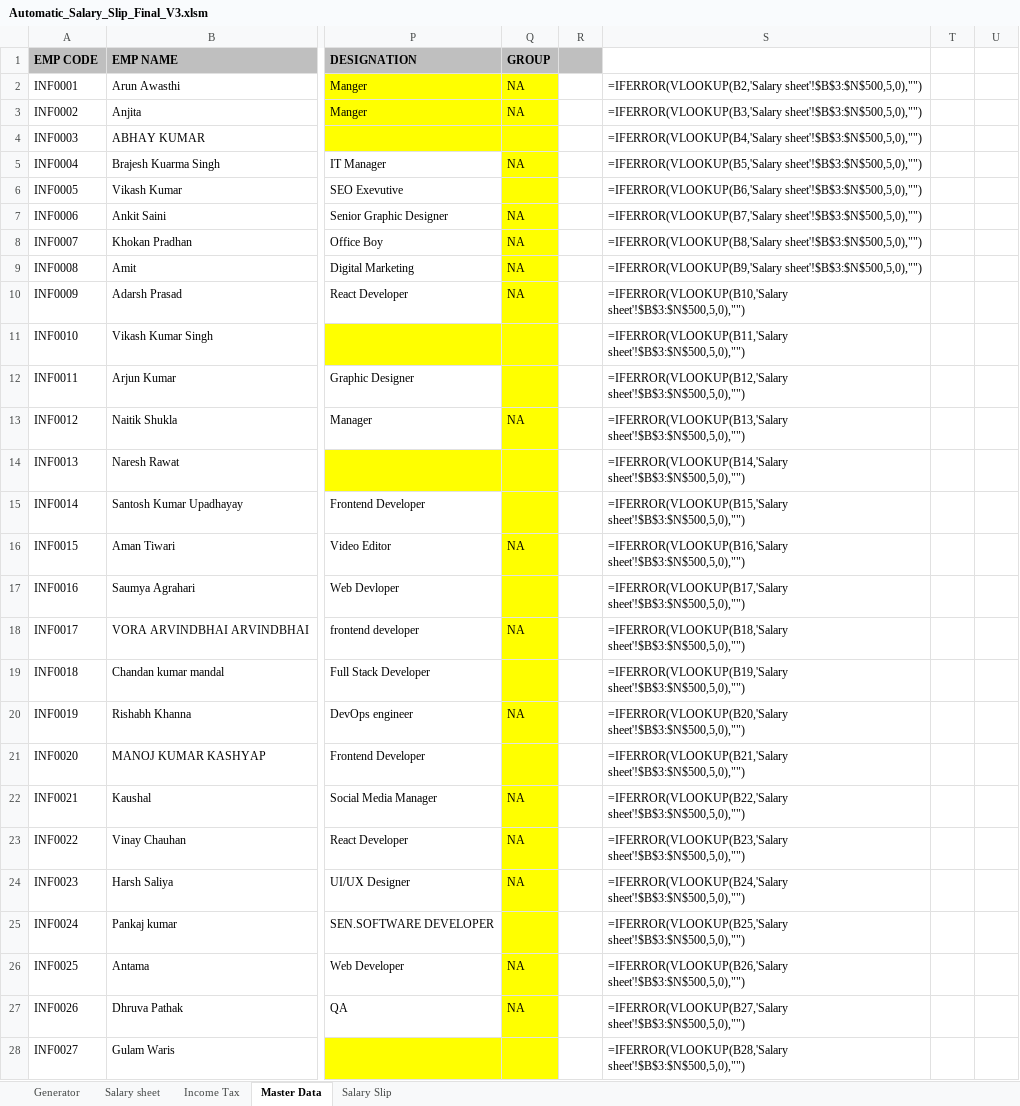
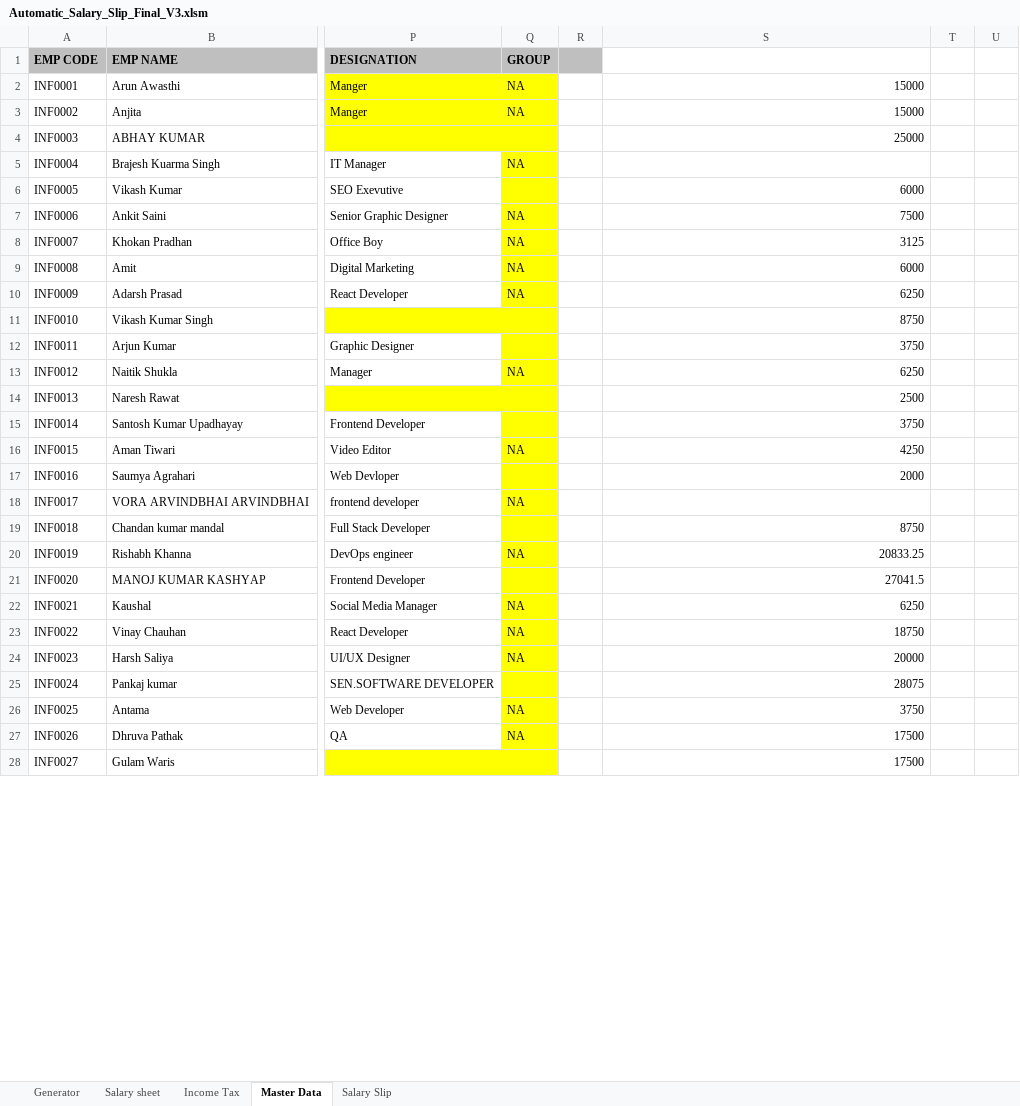
Before and after one commit to shrikant2891-coder/Automation, an Excel workbook: Automatic_Salary_Slip_Final_V3.xlsm, sheet Master Data, drawn as a sheet; only a part is shown, gaps mark what is left out; values as stored, in another font and other column widths than the file's, no borders; formulas without a stored value are shown as written; 1 other sheet too large or unreadable and not compared; the diff covers the shown part only; the diff names each change by its address in the sheet, - before the commit and + after, or states it on an @@ line.

```diff
--- a/Automatic_Salary_Slip_Final_V3.xlsm (sheet Master Data)
+++ b/Automatic_Salary_Slip_Final_V3.xlsm (sheet Master Data)
-S2: =IFERROR(VLOOKUP(B2,'Salary sheet'!$B$3:$N$500,5,0),"")
+S2: 15000
-S3: =IFERROR(VLOOKUP(B3,'Salary sheet'!$B$3:$N$500,5,0),"")
+S3: 15000
-S4: =IFERROR(VLOOKUP(B4,'Salary sheet'!$B$3:$N$500,5,0),"")
+S4: 25000
-S5: =IFERROR(VLOOKUP(B5,'Salary sheet'!$B$3:$N$500,5,0),"")
+S5: (empty)
-S6: =IFERROR(VLOOKUP(B6,'Salary sheet'!$B$3:$N$500,5,0),"")
+S6: 6000
-S7: =IFERROR(VLOOKUP(B7,'Salary sheet'!$B$3:$N$500,5,0),"")
+S7: 7500
-S8: =IFERROR(VLOOKUP(B8,'Salary sheet'!$B$3:$N$500,5,0),"")
+S8: 3125
-S9: =IFERROR(VLOOKUP(B9,'Salary sheet'!$B$3:$N$500,5,0),"")
+S9: 6000
-S10: =IFERROR(VLOOKUP(B10,'Salary sheet'!$B$3:$N$500,5,0),"")
+S10: 6250
-S11: =IFERROR(VLOOKUP(B11,'Salary sheet'!$B$3:$N$500,5,0),"")
+S11: 8750
-S12: =IFERROR(VLOOKUP(B12,'Salary sheet'!$B$3:$N$500,5,0),"")
+S12: 3750
-S13: =IFERROR(VLOOKUP(B13,'Salary sheet'!$B$3:$N$500,5,0),"")
+S13: 6250
-S14: =IFERROR(VLOOKUP(B14,'Salary sheet'!$B$3:$N$500,5,0),"")
+S14: 2500
-S15: =IFERROR(VLOOKUP(B15,'Salary sheet'!$B$3:$N$500,5,0),"")
+S15: 3750
-S16: =IFERROR(VLOOKUP(B16,'Salary sheet'!$B$3:$N$500,5,0),"")
+S16: 4250
-S17: =IFERROR(VLOOKUP(B17,'Salary sheet'!$B$3:$N$500,5,0),"")
+S17: 2000
-S18: =IFERROR(VLOOKUP(B18,'Salary sheet'!$B$3:$N$500,5,0),"")
+S18: (empty)
-S19: =IFERROR(VLOOKUP(B19,'Salary sheet'!$B$3:$N$500,5,0),"")
+S19: 8750
-S20: =IFERROR(VLOOKUP(B20,'Salary sheet'!$B$3:$N$500,5,0),"")
+S20: 20833.25
-S21: =IFERROR(VLOOKUP(B21,'Salary sheet'!$B$3:$N$500,5,0),"")
+S21: 27041.5
-S22: =IFERROR(VLOOKUP(B22,'Salary sheet'!$B$3:$N$500,5,0),"")
+S22: 6250
-S23: =IFERROR(VLOOKUP(B23,'Salary sheet'!$B$3:$N$500,5,0),"")
+S23: 18750
-S24: =IFERROR(VLOOKUP(B24,'Salary sheet'!$B$3:$N$500,5,0),"")
+S24: 20000
-S25: =IFERROR(VLOOKUP(B25,'Salary sheet'!$B$3:$N$500,5,0),"")
+S25: 28075
-S26: =IFERROR(VLOOKUP(B26,'Salary sheet'!$B$3:$N$500,5,0),"")
+S26: 3750
-S27: =IFERROR(VLOOKUP(B27,'Salary sheet'!$B$3:$N$500,5,0),"")
+S27: 17500
-S28: =IFERROR(VLOOKUP(B28,'Salary sheet'!$B$3:$N$500,5,0),"")
+S28: 17500
```
Also changed, not shown: other rows of this sheet, sheet Income Tax, sheet Salary sheet, hidden cells.
